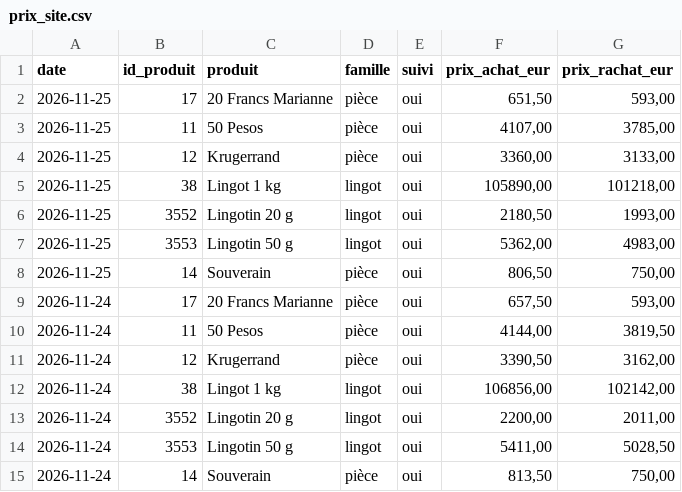
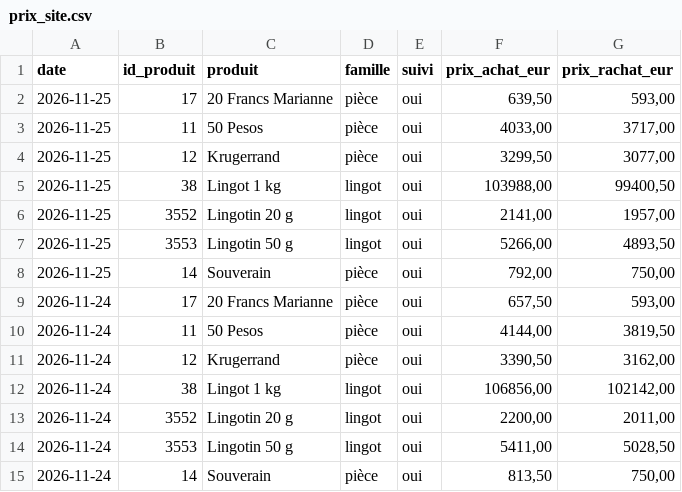
Before and after one commit to Zecat26/suivi-or, a CSV file: data/excel/prix_site.csv, drawn as a sheet; only a part is shown.

```diff
--- a/data/excel/prix_site.csv
+++ b/data/excel/prix_site.csv
@@ -1,9 +1,9 @@
 date;id_produit;produit;famille;suivi;prix_achat_eur;prix_rachat_eur
-2026-11-25;17;20 Francs Marianne;pièce;oui;651,50;593,00
-2026-11-25;11;50 Pesos;pièce;oui;4107,00;3785,00
-2026-11-25;12;Krugerrand;pièce;oui;3360,00;3133,00
-2026-11-25;38;Lingot 1 kg;lingot;oui;105890,00;101218,00
-2026-11-25;3552;Lingotin 20 g;lingot;oui;2180,50;1993,00
-2026-11-25;3553;Lingotin 50 g;lingot;oui;5362,00;4983,00
-2026-11-25;14;Souverain;pièce;oui;806,50;750,00
+2026-11-25;17;20 Francs Marianne;pièce;oui;639,50;593,00
+2026-11-25;11;50 Pesos;pièce;oui;4033,00;3717,00
+2026-11-25;12;Krugerrand;pièce;oui;3299,50;3077,00
+2026-11-25;38;Lingot 1 kg;lingot;oui;103988,00;99400,50
+2026-11-25;3552;Lingotin 20 g;lingot;oui;2141,00;1957,00
+2026-11-25;3553;Lingotin 50 g;lingot;oui;5266,00;4893,50
+2026-11-25;14;Souverain;pièce;oui;792,00;750,00
 2026-11-24;17;20 Francs Marianne;pièce;oui;657,50;593,00
```
Also changed, not shown: data/csv/once_or.csv, data/csv/prix_site.csv, 5 other files.
